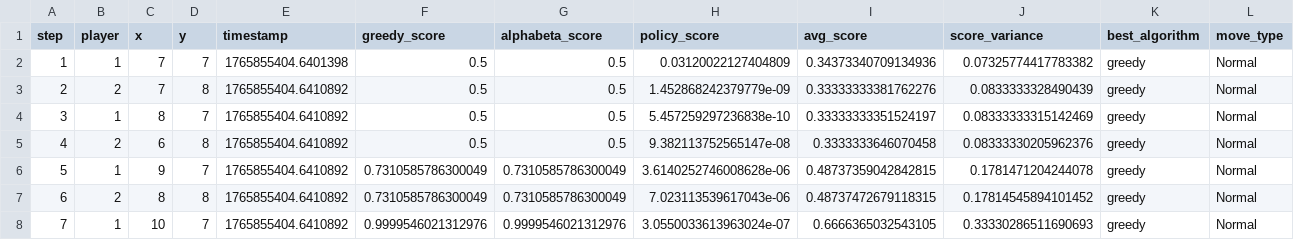
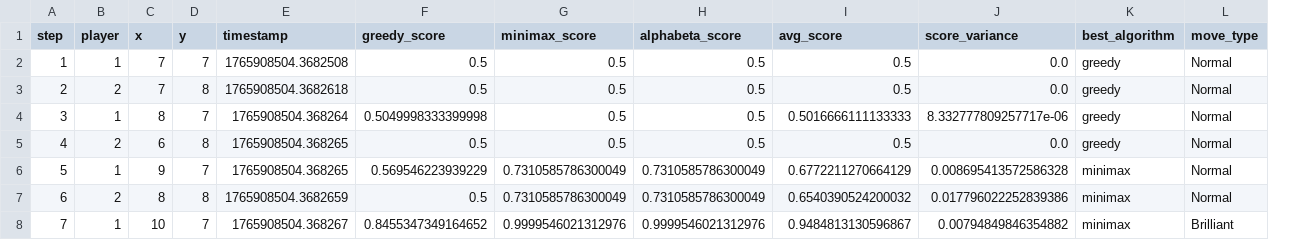
Before and after one commit to badminton001/Gomoku, a CSV file: data/stats/test_critical_multi_algo_stats.csv, drawn as a sheet; only a part is shown; removed rows and columns are numbered as before the commit, all else as after; the diff covers the shown part only; the diff names each change by its address in the sheet, - before the commit and + after, or states it on an @@ line.

Commit message:
fix: Apply 4-algorithm visualization system
- Add evaluate_board methods to MCTSAgent and GreedyAgent
- Fix AlphaBetaAgent.evaluate_board normalization
- Remove Policy Network dependency
- Configure 4 classical algorithms (Greedy, Minimax, AlphaBeta, MCTS)
- Fix chart generation for dynamic algorithm count
- Update test scripts

This enables proper multi-algorithm evaluation and visualization.

```diff
--- a/data/stats/test_critical_multi_algo_stats.csv
+++ b/data/stats/test_critical_multi_algo_stats.csv
+column G (minimax_score), rows 2-8: 0.5 | 0.5 | 0.5 | 0.5 | 0.7310585786300049 | 0.7310585786300049 | 0.9999546021312976
-column H (policy_score), rows 2-8: 0.03120022127404809 | 1.452868242379779e-09 | 5.457259297236838e-10 | 9.382113752565147e-08 | 3.6140252746008628e-06 | 7.023113539617043e-06 | 3.0550033613963024e-07
-E2 (timestamp): 1765855404.6401398
+E2 (timestamp): 1765908504.3682508
-I2 (avg_score): 0.34373340709134936
+I2 (avg_score): 0.5
-J2 (score_variance): 0.07325774417783382
+J2 (score_variance): 0.0
-E3 (timestamp): 1765855404.6410892
+E3 (timestamp): 1765908504.3682618
-I3 (avg_score): 0.33333333381762276
+I3 (avg_score): 0.5
-J3 (score_variance): 0.0833333328490439
+J3 (score_variance): 0.0
-E4 (timestamp): 1765855404.6410892
+E4 (timestamp): 1765908504.368264
-F4 (greedy_score): 0.5
+F4 (greedy_score): 0.5049998333399998
-I4 (avg_score): 0.33333333351524197
+I4 (avg_score): 0.5016666111133333
-J4 (score_variance): 0.08333333315142469
+J4 (score_variance): 8.332777809257717e-06
-E5:E6 (timestamp): 1765855404.6410892
+E5:E6 (timestamp): 1765908504.368265
-I5 (avg_score): 0.3333333646070458
+I5 (avg_score): 0.5
-J5 (score_variance): 0.08333330205962376
+J5 (score_variance): 0.0
-F6 (greedy_score): 0.7310585786300049
+F6 (greedy_score): 0.569546223939229
-I6 (avg_score): 0.48737359042842815
+I6 (avg_score): 0.6772211270664129
-J6 (score_variance): 0.1781471204244078
+J6 (score_variance): 0.008695413572586328
-K6:K8 (best_algorithm): greedy
+K6:K8 (best_algorithm): minimax
-E7 (timestamp): 1765855404.6410892
+E7 (timestamp): 1765908504.3682659
-F7 (greedy_score): 0.7310585786300049
+F7 (greedy_score): 0.5
-I7 (avg_score): 0.48737472679118315
+I7 (avg_score): 0.6540390524200032
-J7 (score_variance): 0.17814545894101452
+J7 (score_variance): 0.017796022252839386
-E8 (timestamp): 1765855404.6410892
+E8 (timestamp): 1765908504.368267
-F8 (greedy_score): 0.9999546021312976
+F8 (greedy_score): 0.8455347349164652
-I8 (avg_score): 0.6666365032543105
+I8 (avg_score): 0.9484813130596867
-J8 (score_variance): 0.33330286511690693
+J8 (score_variance): 0.00794849846354882
-L8 (move_type): Normal
+L8 (move_type): Brilliant
```
Also changed, not shown: 15 edited cells elsewhere in this file, data/stats/test_game_001_multi_algo_stats.csv, 15 other files.
